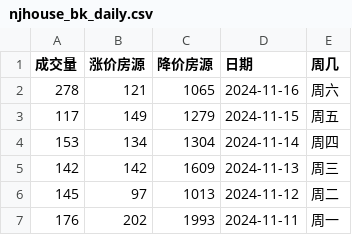
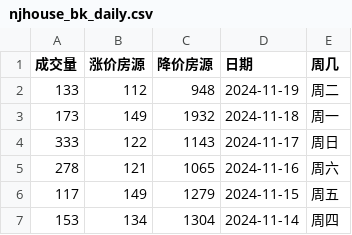
Before and after one commit to Channe/njhouse, a CSV file: house_scripts/njhouse_stock_daily/njhouse_bk_daily.csv, drawn as a sheet; only a part is shown; the shorter side is filled out with more unchanged rows.

```diff
--- a/house_scripts/njhouse_stock_daily/njhouse_bk_daily.csv
+++ b/house_scripts/njhouse_stock_daily/njhouse_bk_daily.csv
@@ -1,2 +1,5 @@
 成交量,涨价房源,降价房源,日期,周几
+133,112,948,2024-11-19,周二
+173,149,1932,2024-11-18,周一
+333,122,1143,2024-11-17,周日
 278,121,1065,2024-11-16,周六
```
Also changed, not shown: house_scripts/njhouse_stock_daily/njhouse_stock_daily.csv, 5 other files.
